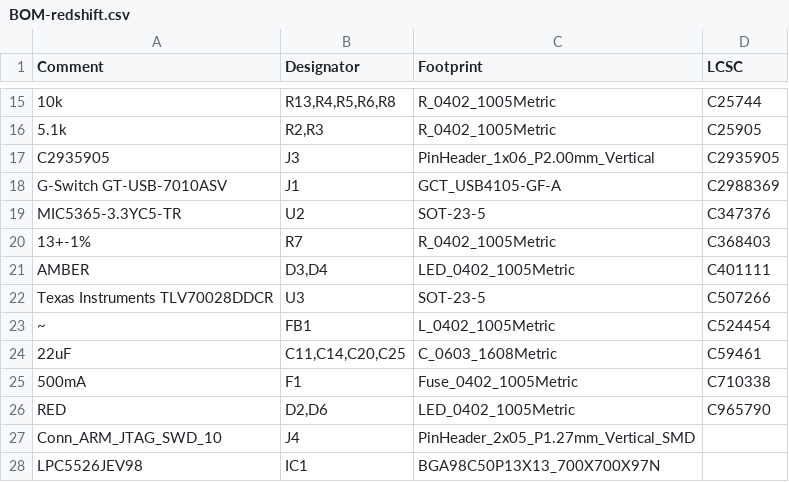
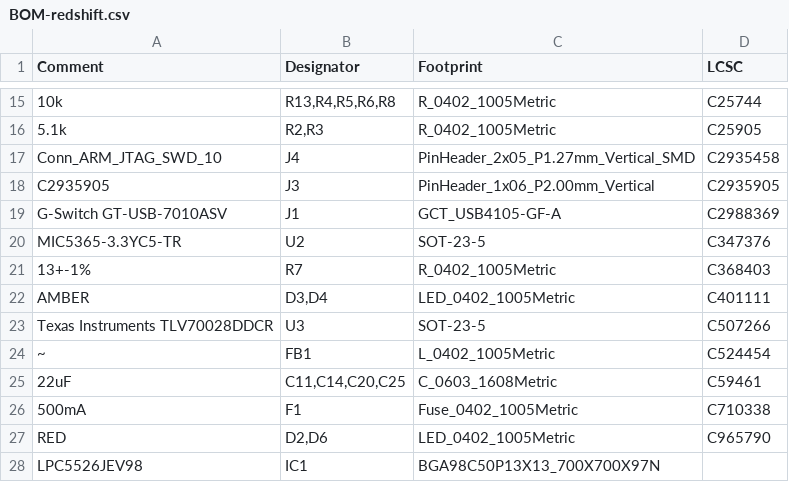
Before and after one commit to Dekanova/redshift, a CSV file: pcb/jlcpcb/production_files/BOM-redshift.csv, drawn as a sheet; only a part is shown, gaps mark what is left out; removed rows and columns are numbered as before the commit, all else as after; the diff names each change by its address in the sheet, - before the commit and + after, or states it on an @@ line.

```diff
--- a/pcb/jlcpcb/production_files/BOM-redshift.csv
+++ b/pcb/jlcpcb/production_files/BOM-redshift.csv
+row 17: Conn_ARM_JTAG_SWD_10 | J4 | PinHeader_2x05_P1.27mm_Vertical_SMD | C2935458
-row 27: Conn_ARM_JTAG_SWD_10 | J4 | PinHeader_2x05_P1.27mm_Vertical_SMD
```
Also changed, not shown: 18 other files.
